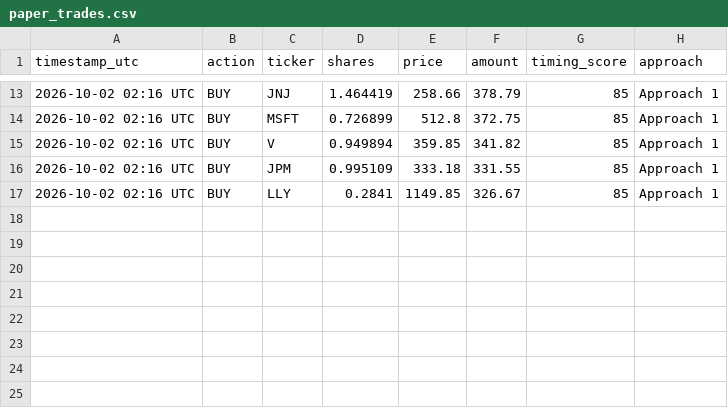
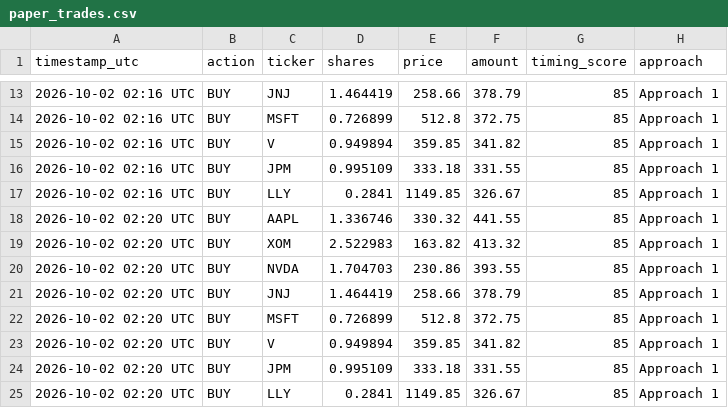
Before and after one commit to parthmalkan/Paper-Trade-US-stock, a CSV file: paper_trades.csv, drawn as a sheet; only a part is shown, gaps mark what is left out; the diff names each change by its address in the sheet, - before the commit and + after, or states it on an @@ line.

Commit message:
Paper trade 2026-10-02 02:20 UTC

```diff
--- a/paper_trades.csv
+++ b/paper_trades.csv
+row 18: 2026-10-02 02:20 UTC | BUY | AAPL | 1.336746 | 330.32 | 441.55 | 85 | Approach 1
+row 19: 2026-10-02 02:20 UTC | BUY | XOM | 2.522983 | 163.82 | 413.32 | 85 | Approach 1
+row 20: 2026-10-02 02:20 UTC | BUY | NVDA | 1.704703 | 230.86 | 393.55 | 85 | Approach 1
+row 21: 2026-10-02 02:20 UTC | BUY | JNJ | 1.464419 | 258.66 | 378.79 | 85 | Approach 1
+row 22: 2026-10-02 02:20 UTC | BUY | MSFT | 0.726899 | 512.8 | 372.75 | 85 | Approach 1
+row 23: 2026-10-02 02:20 UTC | BUY | V | 0.949894 | 359.85 | 341.82 | 85 | Approach 1
+row 24: 2026-10-02 02:20 UTC | BUY | JPM | 0.995109 | 333.18 | 331.55 | 85 | Approach 1
+row 25: 2026-10-02 02:20 UTC | BUY | LLY | 0.2841 | 1149.85 | 326.67 | 85 | Approach 1
```
Also changed, not shown: 1 other file.
